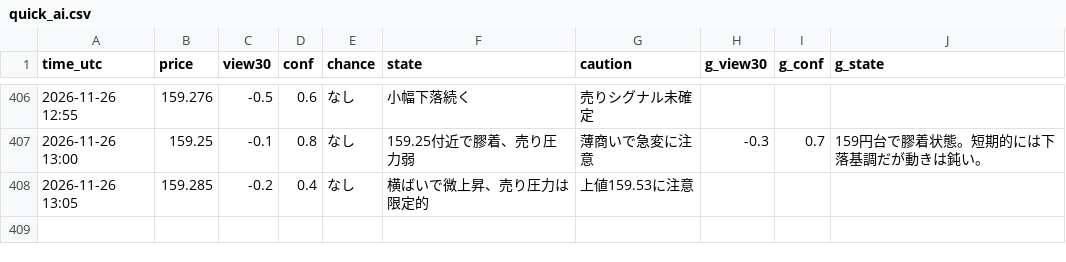
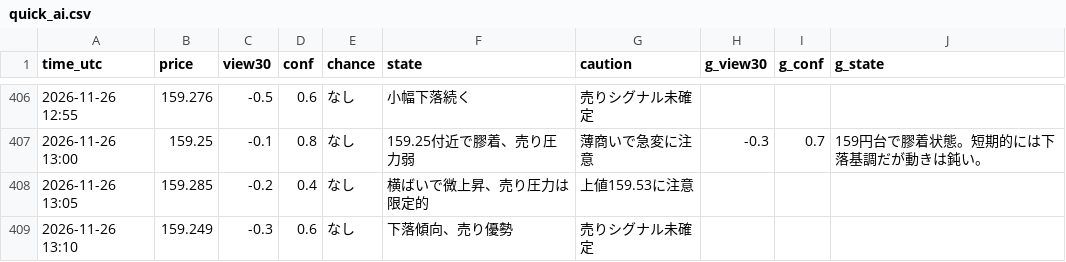
Before and after one commit to ke104-debug/fx-, a CSV file: journal/quick_ai.csv, drawn as a sheet; only a part is shown, gaps mark what is left out; the diff names each change by its address in the sheet, - before the commit and + after, or states it on an @@ line.

Commit message:
記録を更新 (5分監視) 2026-11-26T13:10Z

```diff
--- a/journal/quick_ai.csv
+++ b/journal/quick_ai.csv
+row 409: 2026-11-26 13:10 | 159.249 | -0.3 | 0.6 | なし | 下落傾向、売り優勢 | 売りシグナル未確定
```
